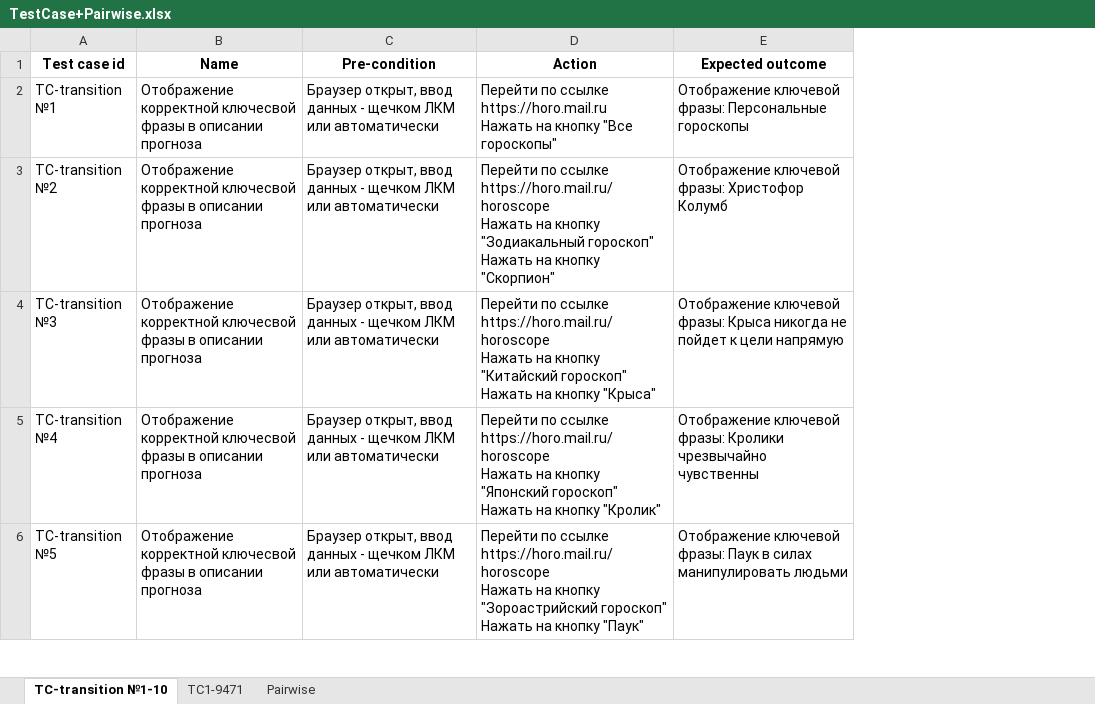
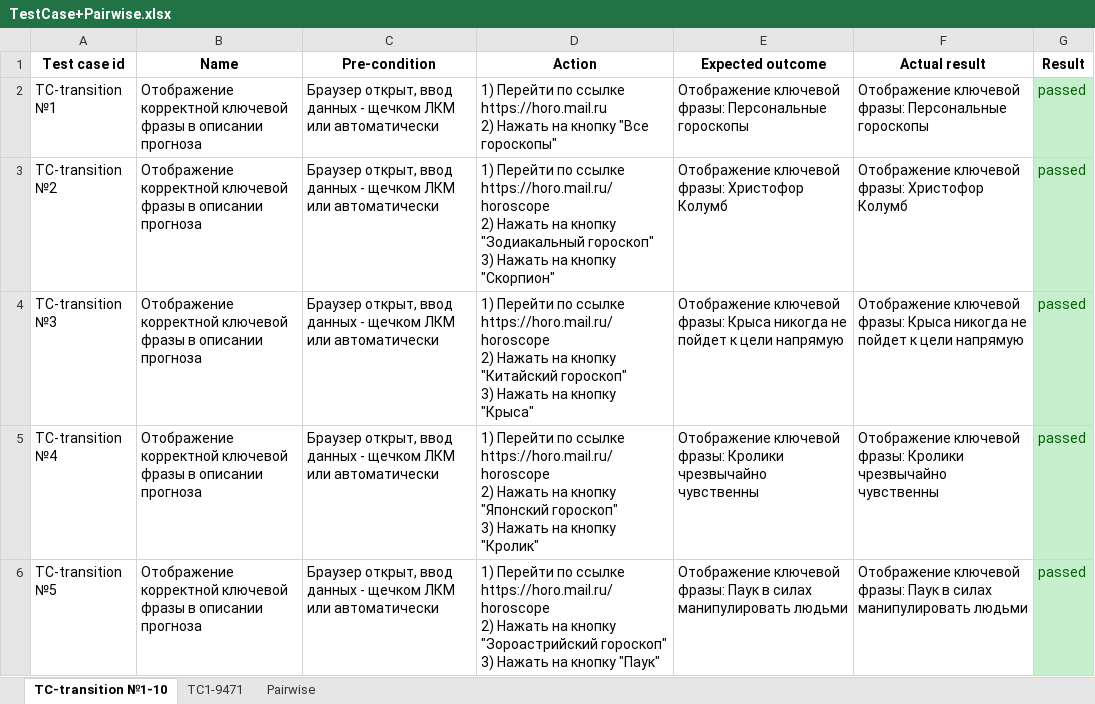
Before and after one commit to Googinot/homework_horoscope, an Excel workbook: TestCase+Pairwise.xlsx, sheet TC-transition №1-10, drawn as a sheet; only a part is shown; values as stored, in another font and other column widths than the file's, no borders; ↵ is a line break in a cell; the diff covers the shown part only; the diff names each change by its address in the sheet, - before the commit and + after, or states it on an @@ line.

```diff
--- a/TestCase+Pairwise.xlsx (sheet TC-transition №1-10)
+++ b/TestCase+Pairwise.xlsx (sheet TC-transition №1-10)
+column F (Actual result), rows 2-6: Отображение ключевой фразы: Персональные гороскопы | Отображение ключевой фразы: Христофор Колумб | Отображение ключевой фразы: Крыса никогда не пойдет к цели напрямую | Отображение ключевой фразы: Кролики чрезвычайно чувственны | Отображение ключевой фразы: Паук в силах манипулировать людьми
+column G (Result), rows 2-6: all passed
-B2:B6 (Name): Отображение корректной ключесвой фразы в…
+B2:B6 (Name): Отображение корректной ключевой фразы в…
-D2 (Action): Перейти по ссылке https://horo.mail.ru ↵ Нажать на…
+D2 (Action): 1) Перейти по ссылке https://horo.mail.ru ↵ 2) Нажать на…
-D3 (Action): Перейти по ссылке https://horo.mail.ru/horoscope ↵ Нажать на кнопку "Зодиакальный гороскоп" ↵ Нажать на…
+D3 (Action): 1) Перейти по ссылке https://horo.mail.ru/horoscope ↵ 2) Нажать на кнопку "Зодиакальный гороскоп" ↵ 3) Нажать на…
-D4 (Action): Перейти по ссылке https://horo.mail.ru/horoscope ↵ Нажать на кнопку "Китайский гороскоп" ↵ Нажать на…
+D4 (Action): 1) Перейти по ссылке https://horo.mail.ru/horoscope ↵ 2) Нажать на кнопку "Китайский гороскоп" ↵ 3) Нажать на…
-D5 (Action): Перейти по ссылке https://horo.mail.ru/horoscope ↵ Нажать на кнопку "Японский гороскоп" ↵ Нажать на…
+D5 (Action): 1) Перейти по ссылке https://horo.mail.ru/horoscope ↵ 2) Нажать на кнопку "Японский гороскоп" ↵ 3) Нажать на…
-D6 (Action): Перейти по ссылке https://horo.mail.ru/horoscope ↵ Нажать на кнопку "Зороастрийский гороскоп" ↵ Нажать на…
+D6 (Action): 1) Перейти по ссылке https://horo.mail.ru/horoscope ↵ 2) Нажать на кнопку "Зороастрийский гороскоп" ↵ 3) Нажать на…
```
Also changed, not shown: 10 edited cells elsewhere in this sheet, sheet TC1-9471, 3 other files.
